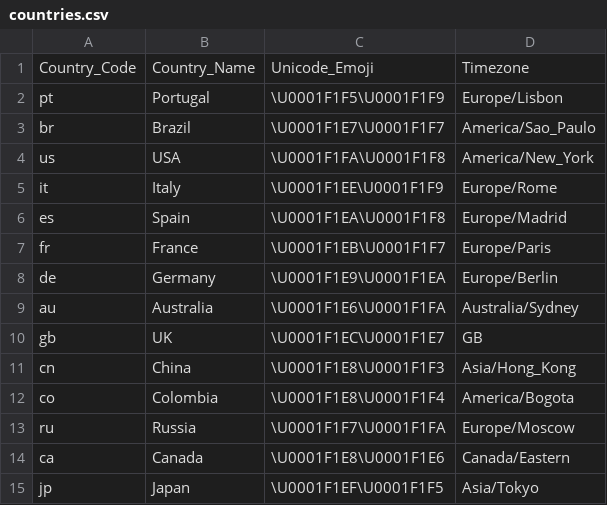
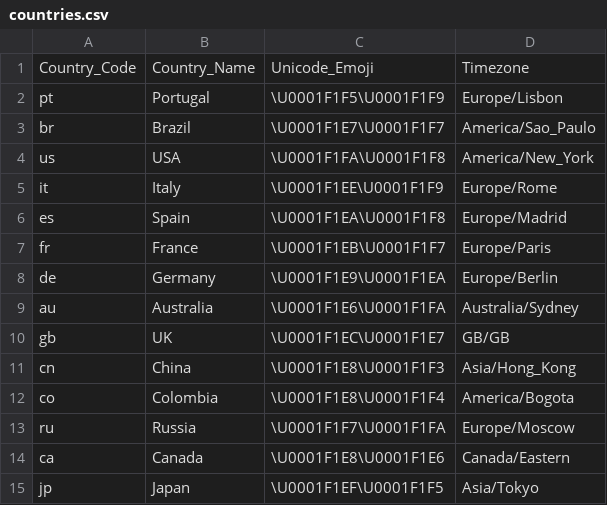
Before and after one commit to TigaxMT/Sidle-Twitter-Bot, a CSV file: countries.csv, drawn as a sheet.

```diff
--- a/countries.csv
+++ b/countries.csv
@@ -9,3 +9,3 @@ de,Germany,\U0001F1E9\U0001F1EA,Europe/Berlin
 au,Australia,\U0001F1E6\U0001F1FA,Australia/Sydney
-gb,UK,\U0001F1EC\U0001F1E7,GB
+gb,UK,\U0001F1EC\U0001F1E7,GB/GB
 cn,China,\U0001F1E8\U0001F1F3,Asia/Hong_Kong
```
Also changed, not shown: 1 other file.
